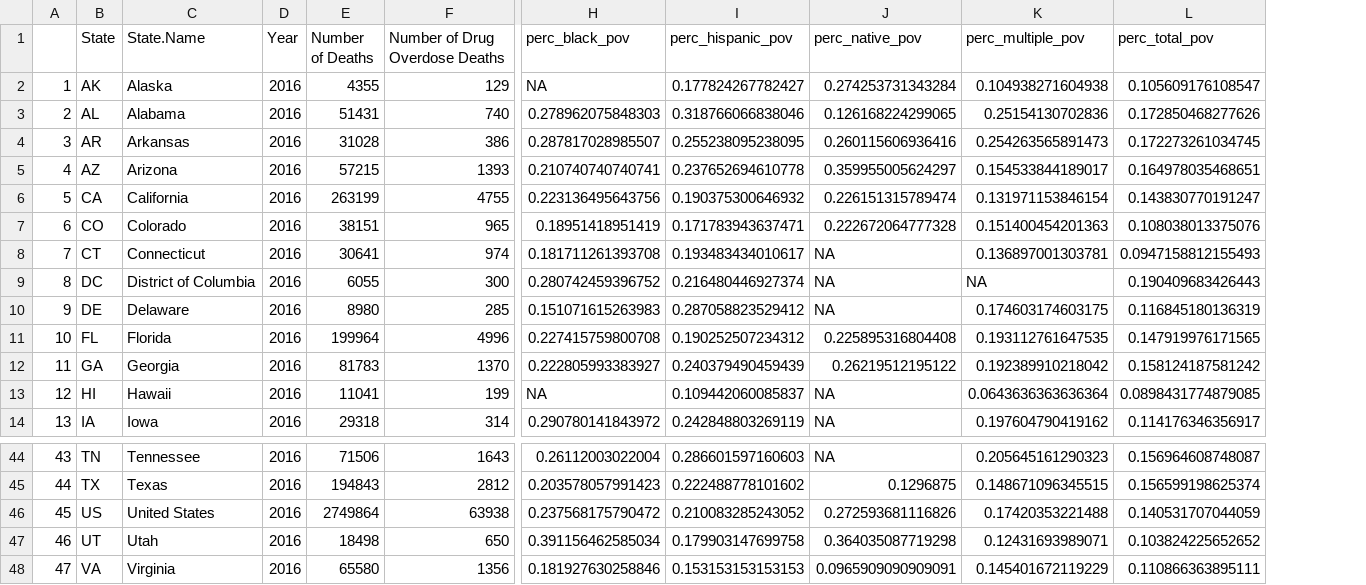
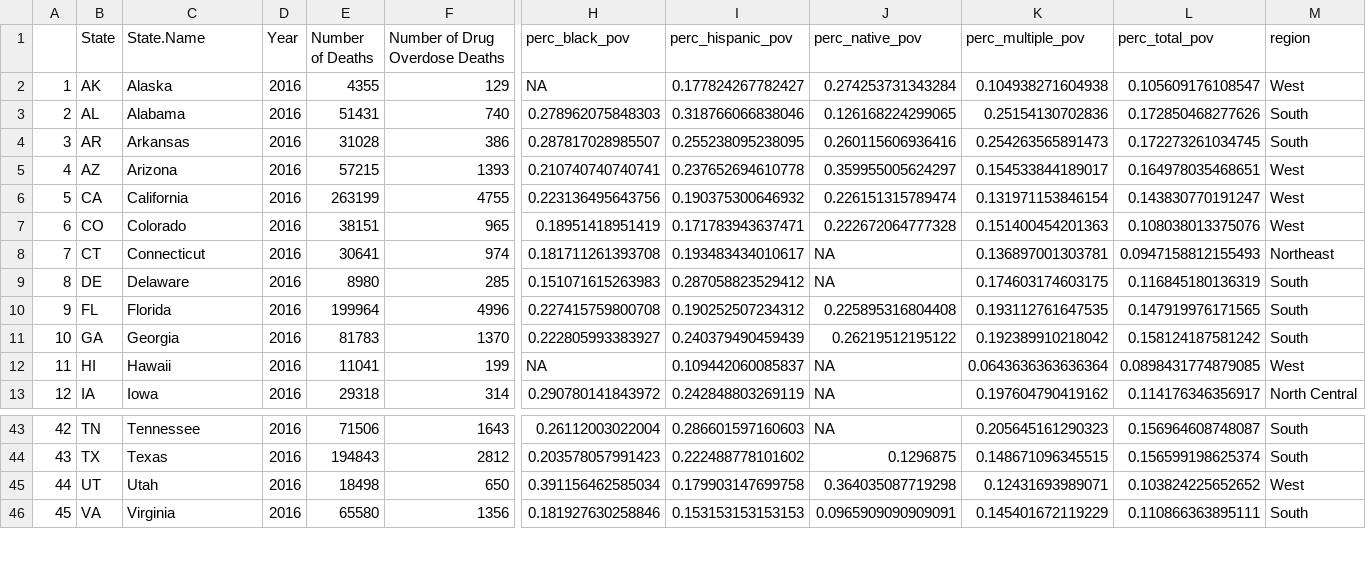
Before and after one commit to info-201-wi24/final-project-BC-6, a CSV file: final_data_df.csv, drawn as a sheet; only a part is shown, gaps mark what is left out; removed rows and columns are numbered as before the commit, all else as after; rows hold the shown columns only; the diff names each change by its address in the sheet, - before the commit and + after, or states it on an @@ line.

Commit message:
Added the region each state is in

```diff
--- a/final_data_df.csv
+++ b/final_data_df.csv
+column M (region), rows 2-13: West | South | South | West | West | West | Northeast | South | South | South | West | North Central; rows 43-46: South | South | West | South
-row 9: 8 | DC | District of Columbia | 2016 | 6055 | 300 | 0.280742459396752 | 0.216480446927374 | NA | NA | 0.190409683426443
@@ column A renumbered from row 9 down @@
-row 46: 45 | US | United States | 2016 | 2749864 | 63938 | 0.237568175790472 | 0.210083285243052 | 0.272593681116826 | 0.17420353221488 | 0.140531707044059
```
Also changed, not shown: 1 other file.
